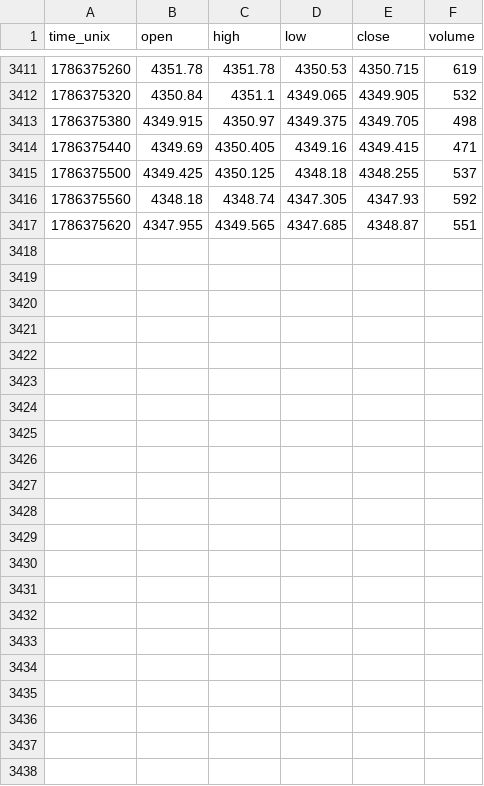
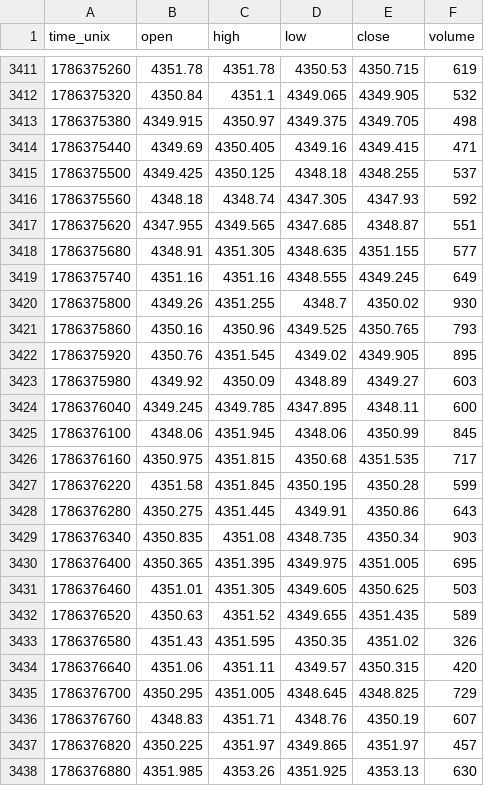
Before and after one commit to zeecitizen/turtle, a CSV file: monitor/tape_archive_xau.csv, drawn as a sheet; only a part is shown, gaps mark what is left out; the diff names each change by its address in the sheet, - before the commit and + after, or states it on an @@ line.

```diff
--- a/monitor/tape_archive_xau.csv
+++ b/monitor/tape_archive_xau.csv
+row 3418: 1786375680 | 4348.91 | 4351.305 | 4348.635 | 4351.155 | 577
+row 3419: 1786375740 | 4351.16 | 4351.16 | 4348.555 | 4349.245 | 649
+row 3420: 1786375800 | 4349.26 | 4351.255 | 4348.7 | 4350.02 | 930
+row 3421: 1786375860 | 4350.16 | 4350.96 | 4349.525 | 4350.765 | 793
+row 3422: 1786375920 | 4350.76 | 4351.545 | 4349.02 | 4349.905 | 895
+row 3423: 1786375980 | 4349.92 | 4350.09 | 4348.89 | 4349.27 | 603
+row 3424: 1786376040 | 4349.245 | 4349.785 | 4347.895 | 4348.11 | 600
+row 3425: 1786376100 | 4348.06 | 4351.945 | 4348.06 | 4350.99 | 845
+row 3426: 1786376160 | 4350.975 | 4351.815 | 4350.68 | 4351.535 | 717
+row 3427: 1786376220 | 4351.58 | 4351.845 | 4350.195 | 4350.28 | 599
+row 3428: 1786376280 | 4350.275 | 4351.445 | 4349.91 | 4350.86 | 643
+row 3429: 1786376340 | 4350.835 | 4351.08 | 4348.735 | 4350.34 | 903
+row 3430: 1786376400 | 4350.365 | 4351.395 | 4349.975 | 4351.005 | 695
+row 3431: 1786376460 | 4351.01 | 4351.305 | 4349.605 | 4350.625 | 503
+row 3432: 1786376520 | 4350.63 | 4351.52 | 4349.655 | 4351.435 | 589
+row 3433: 1786376580 | 4351.43 | 4351.595 | 4350.35 | 4351.02 | 326
+row 3434: 1786376640 | 4351.06 | 4351.11 | 4349.57 | 4350.315 | 420
+row 3435: 1786376700 | 4350.295 | 4351.005 | 4348.645 | 4348.825 | 729
+row 3436: 1786376760 | 4348.83 | 4351.71 | 4348.76 | 4350.19 | 607
+row 3437: 1786376820 | 4350.225 | 4351.97 | 4349.865 | 4351.97 | 457
+row 3438: 1786376880 | 4351.985 | 4353.26 | 4351.925 | 4353.13 | 630
```
Also changed, not shown: 24 other files.
